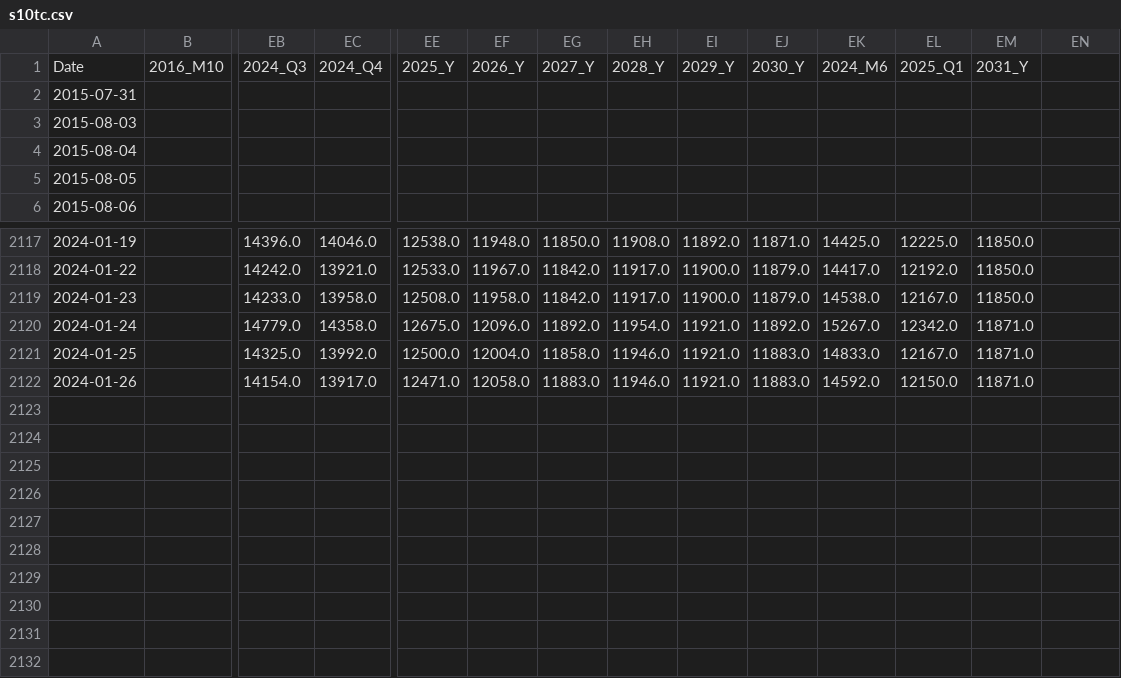
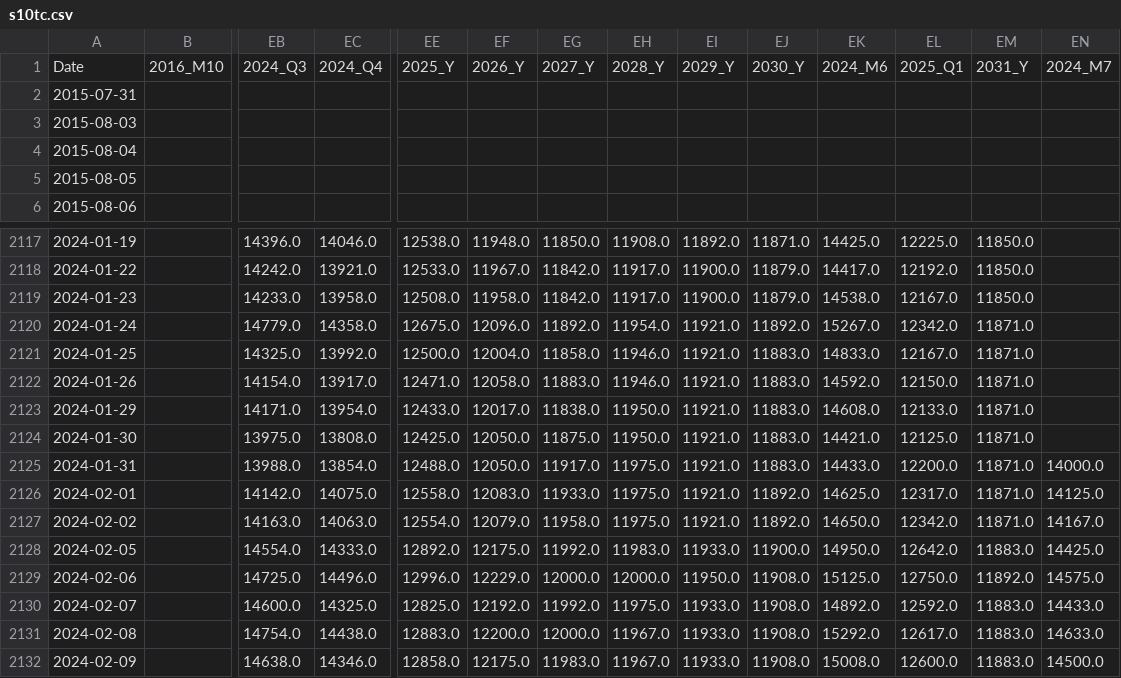
Before and after one commit to huanhuanbass/Freight, a CSV file: s10tc.csv, drawn as a sheet; only a part is shown, gaps mark what is left out; rows hold the shown columns only; the diff names each change by its address in the sheet, - before the commit and + after, or states it on an @@ line.

```diff
--- a/s10tc.csv
+++ b/s10tc.csv
-EN1: (empty)
+EN1: 2024_M7
+row 2123: 2024-01-29 |  | 14171.0 | 13954.0 | 12433.0 | 12017.0 | 11838.0 | 11950.0 | 11921.0 | 11883.0 | 14608.0 | 12133.0 | 11871.0
+row 2124: 2024-01-30 |  | 13975.0 | 13808.0 | 12425.0 | 12050.0 | 11875.0 | 11950.0 | 11921.0 | 11883.0 | 14421.0 | 12125.0 | 11871.0
+row 2125: 2024-01-31 |  | 13988.0 | 13854.0 | 12488.0 | 12050.0 | 11917.0 | 11975.0 | 11921.0 | 11883.0 | 14433.0 | 12200.0 | 11871.0 | 14000.0
+row 2126: 2024-02-01 |  | 14142.0 | 14075.0 | 12558.0 | 12083.0 | 11933.0 | 11975.0 | 11921.0 | 11892.0 | 14625.0 | 12317.0 | 11871.0 | 14125.0
+row 2127: 2024-02-02 |  | 14163.0 | 14063.0 | 12554.0 | 12079.0 | 11958.0 | 11975.0 | 11921.0 | 11892.0 | 14650.0 | 12342.0 | 11871.0 | 14167.0
+row 2128: 2024-02-05 |  | 14554.0 | 14333.0 | 12892.0 | 12175.0 | 11992.0 | 11983.0 | 11933.0 | 11900.0 | 14950.0 | 12642.0 | 11883.0 | 14425.0
+row 2129: 2024-02-06 |  | 14725.0 | 14496.0 | 12996.0 | 12229.0 | 12000.0 | 12000.0 | 11950.0 | 11908.0 | 15125.0 | 12750.0 | 11892.0 | 14575.0
+row 2130: 2024-02-07 |  | 14600.0 | 14325.0 | 12825.0 | 12192.0 | 11992.0 | 11975.0 | 11933.0 | 11908.0 | 14892.0 | 12592.0 | 11883.0 | 14433.0
+row 2131: 2024-02-08 |  | 14754.0 | 14438.0 | 12883.0 | 12200.0 | 12000.0 | 11967.0 | 11933.0 | 11908.0 | 15292.0 | 12617.0 | 11883.0 | 14633.0
+row 2132: 2024-02-09 |  | 14638.0 | 14346.0 | 12858.0 | 12175.0 | 11983.0 | 11967.0 | 11933.0 | 11908.0 | 15008.0 | 12600.0 | 11883.0 | 14500.0
```
Also changed, not shown: c5tc.csv, c5tc_r.csv, 4 other files.
